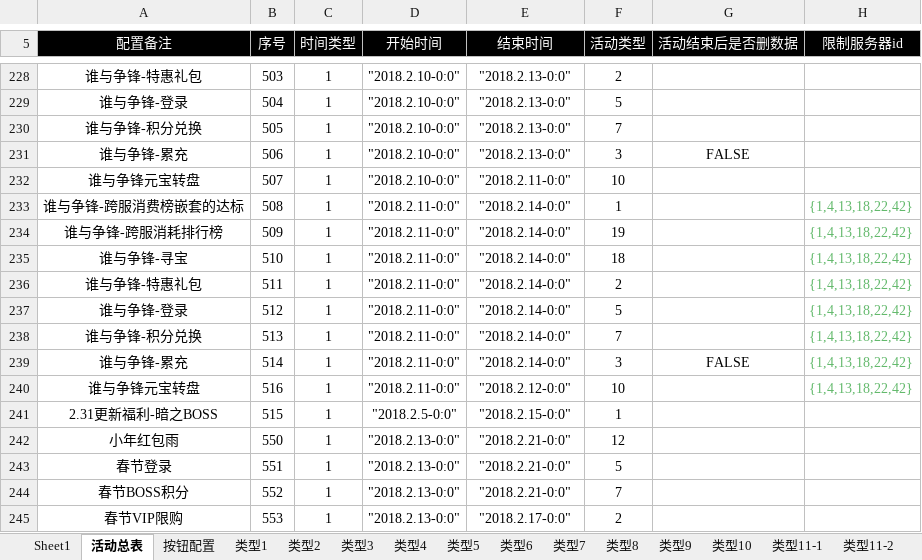
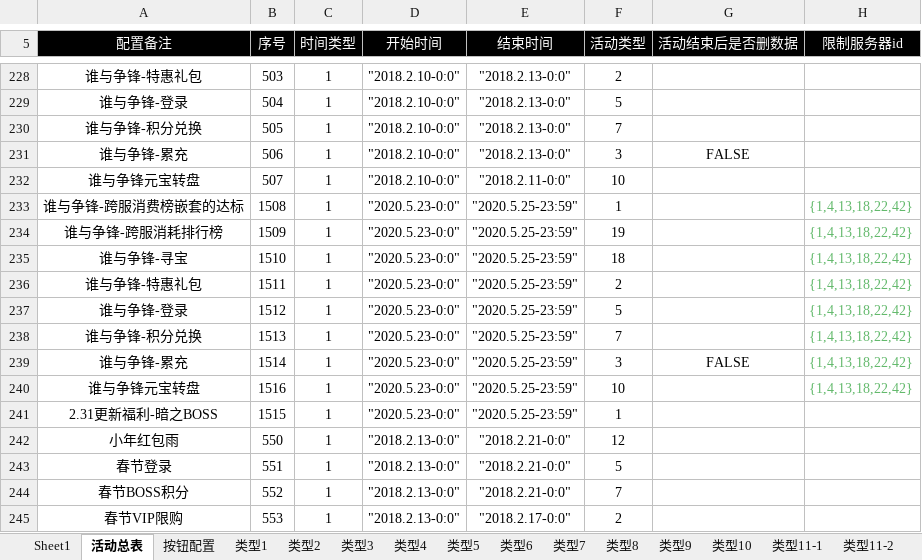
Before and after one commit to bill-htd/daobiaogongju, an Excel workbook: 导表工具/H-活动配置.xlsx, sheet 活动总表, drawn as a sheet; only a part is shown, gaps mark what is left out; values as stored, in another font and other column widths than the file's, no borders; conditional formats not drawn; the diff names each change by its address in the sheet, - before the commit and + after, or states it on an @@ line.

```diff
--- a/导表工具/H-活动配置.xlsx (sheet 活动总表)
+++ b/导表工具/H-活动配置.xlsx (sheet 活动总表)
-B233 (序号): 508
+B233 (序号): 1508
-D233:D240 (开始时间): "2018.2.11-0:0"
+D233:D240 (开始时间): "2020.5.23-0:0"
-E233:E239 (结束时间): "2018.2.14-0:0"
+E233:E239 (结束时间): "2020.5.25-23:59"
-B234 (序号): 509
+B234 (序号): 1509
-B235 (序号): 510
+B235 (序号): 1510
-B236 (序号): 511
+B236 (序号): 1511
-B237 (序号): 512
+B237 (序号): 1512
-B238 (序号): 513
+B238 (序号): 1513
-B239 (序号): 514
+B239 (序号): 1514
-B240 (序号): 516
+B240 (序号): 1516
-E240 (结束时间): "2018.2.12-0:0"
+E240 (结束时间): "2020.5.25-23:59"
-B241 (序号): 515
+B241 (序号): 1515
-D241 (开始时间): "2018.2.5-0:0"
+D241 (开始时间): "2020.5.23-0:0"
-E241 (结束时间): "2018.2.15-0:0"
+E241 (结束时间): "2020.5.25-23:59"
```
Also changed, not shown: sheet 类型7, sheet 类型1, sheet 按钮配置, sheet 类型19, sheet 类型3, sheet 类型10, 3 more sheets, 23 other files.
